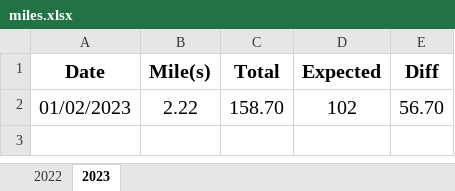
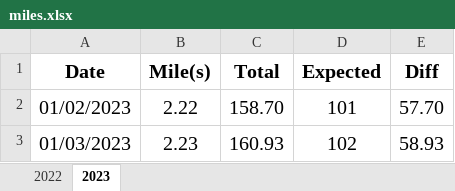
Before and after one commit to jiqiangyao123/health, an Excel workbook: miles.xlsx, sheet 2023, drawn as a sheet; values as stored, in another font and other column widths than the file's, no borders; conditional formats not drawn; the diff names each change by its address in the sheet, - before the commit and + after, or states it on an @@ line.

Commit message:
miles
miles

```diff
--- a/miles.xlsx (sheet 2023)
+++ b/miles.xlsx (sheet 2023)
-D2 (Expected): 102
+D2 (Expected): 101
-E2 (Diff): 56.70
+E2 (Diff): 57.70
+row 3: 01/03/2023 | 2.23 | 160.93 | 102 | 58.93
```
